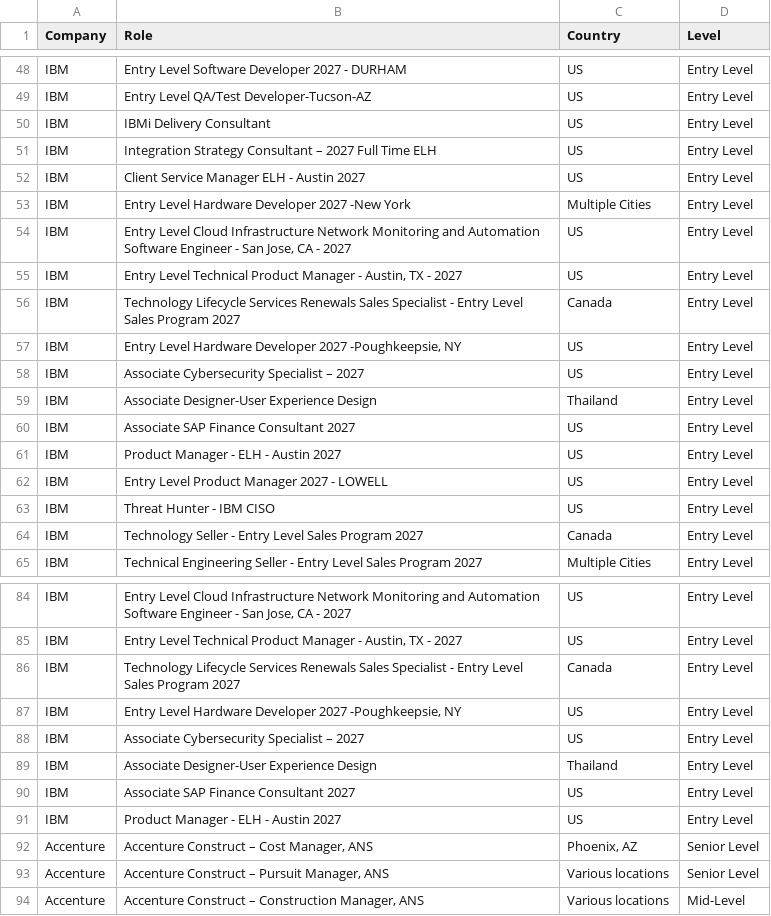
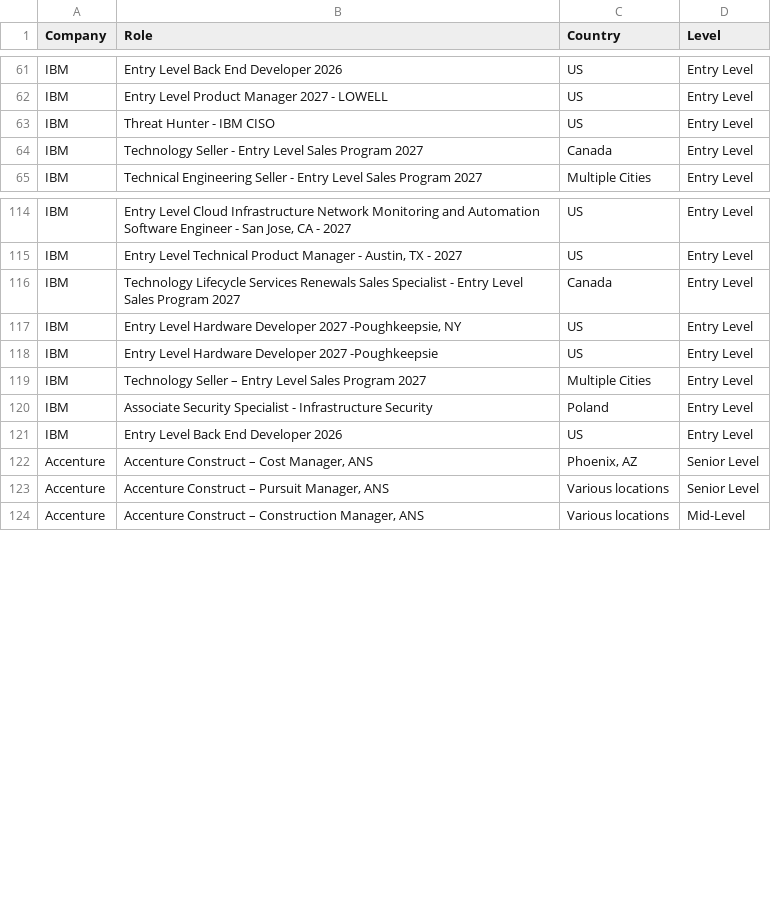
Before and after one commit to nefigarcia/outsourcing-analysis, a CSV file: jobs_postings.csv, drawn as a sheet; only a part is shown, gaps mark what is left out; removed rows and columns are numbered as before the commit, all else as after; the diff covers the shown part only; the diff names each change by its address in the sheet, - before the commit and + after, or states it on an @@ line.

```diff
--- a/jobs_postings.csv
+++ b/jobs_postings.csv
-B61 (Role): Entry Level Software Developer 2027 - DURHAM
+B61 (Role): Entry Level Back End Developer 2026
@@ row 49 moved to row 44: IBM @@
@@ row 50 moved to row 26: IBM @@
@@ row 51 moved to row 20: IBM @@
@@ row 52 moved to row 22: IBM @@
@@ row 53 moved to row 27: IBM @@
@@ row 54 moved to row 23: IBM @@
@@ row 55 moved to row 21: IBM @@
@@ row 56 moved to row 24: IBM @@
@@ row 57 moved to row 25: IBM @@
-row 58: IBM | Associate Cybersecurity Specialist – 2027 | US | Entry Level
-row 59: IBM | Associate Designer-User Experience Design | Thailand | Entry Level
-row 60: IBM | Associate SAP Finance Consultant 2027 | US | Entry Level
-row 61: IBM | Product Manager - ELH - Austin 2027 | US | Entry Level
-B118 (Role): Associate Cybersecurity Specialist – 2027
+B118 (Role): Entry Level Hardware Developer 2027 -Poughkeepsie
-B119 (Role): Associate Designer-User Experience Design
+B119 (Role): Technology Seller – Entry Level Sales Program 2027
-C119 (Country): Thailand
+C119 (Country): Multiple Cities
-B120 (Role): Associate SAP Finance Consultant 2027
+B120 (Role): Associate Security Specialist - Infrastructure Security
-C120 (Country): US
+C120 (Country): Poland
-B121 (Role): Product Manager - ELH - Austin 2027
+B121 (Role): Entry Level Back End Developer 2026
```
Also changed, not shown: 34 added rows, 17 moved rows and 4 edited cells elsewhere in this file.
